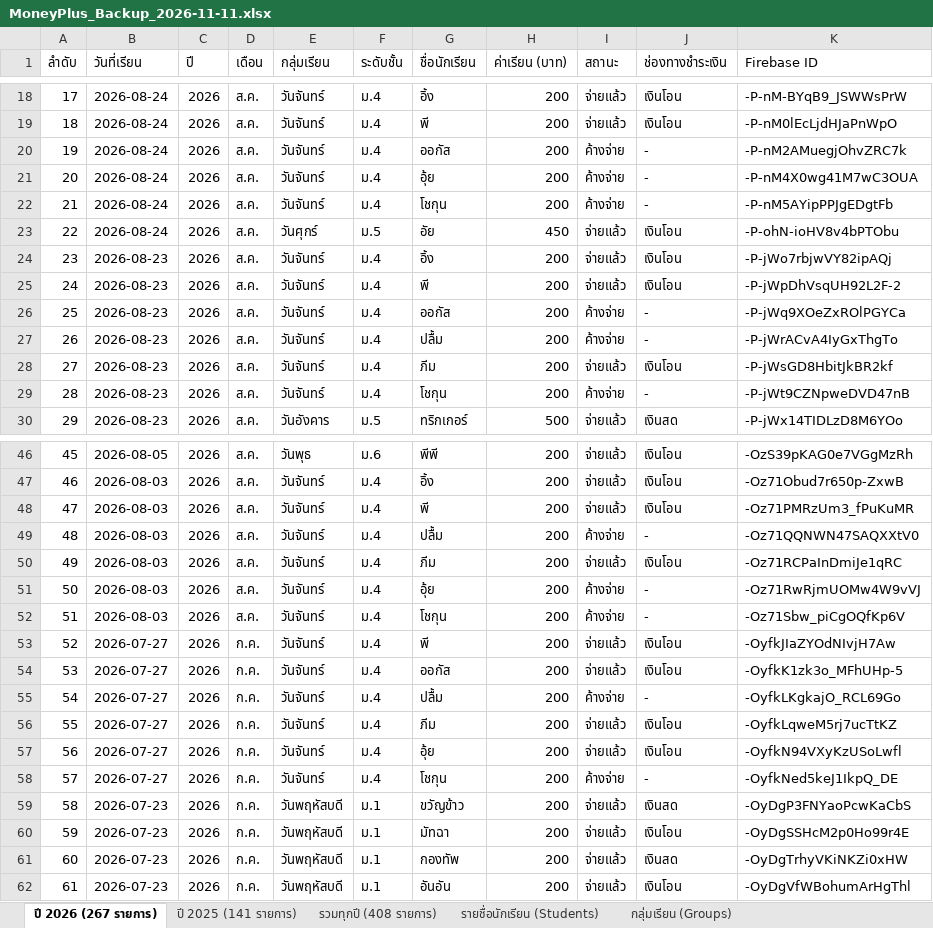
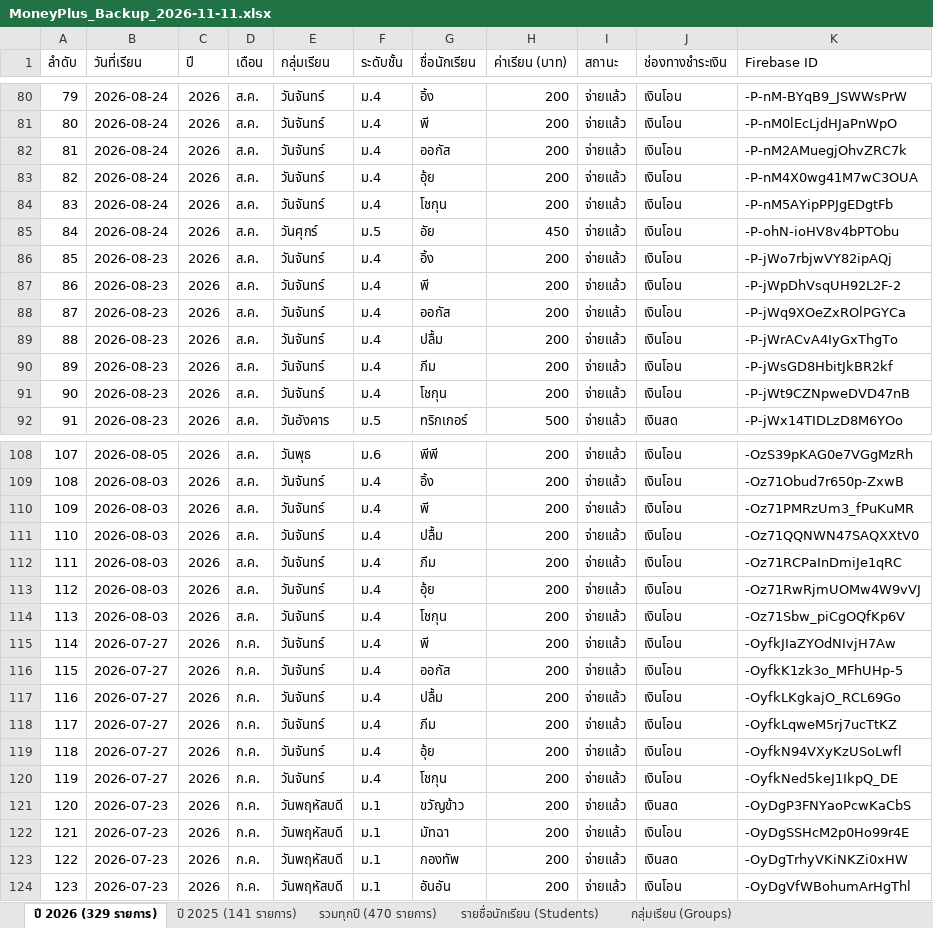
Before and after one commit to Lamica97/money-plus-v3, an Excel workbook: MoneyPlus_Backup_2026-11-11.xlsx, sheet ปี 2026 (329 รายการ), drawn as a sheet; only a part is shown, gaps mark what is left out; values as stored, in another font and other column widths than the file's, no cell formats; addresses are those after the commit; the diff covers the shown part only; the diff names each change by its address in the sheet, - before the commit and + after, or states it on an @@ line.

```diff
--- a/MoneyPlus_Backup_2026-11-11.xlsx (sheet ปี 2026 (329 รายการ))
+++ b/MoneyPlus_Backup_2026-11-11.xlsx (sheet ปี 2026 (329 รายการ))
-sheet tab: ปี 2026 (267 รายการ)
+sheet tab: ปี 2026 (329 รายการ)
-sheet tab: รวมทุกปี (408 รายการ)
+sheet tab: รวมทุกปี (470 รายการ)
@@ column A (ลำดับ) renumbered from row 64 down @@
-I82:I84 (สถานะ): ค้างจ่าย
+I82:I84 (สถานะ): จ่ายแล้ว
-J82:J84 (ช่องทางชำระเงิน): -
+J82:J84 (ช่องทางชำระเงิน): เงินโอน
-I88:I89 (สถานะ): ค้างจ่าย
+I88:I89 (สถานะ): จ่ายแล้ว
-J88:J89 (ช่องทางชำระเงิน): -
+J88:J89 (ช่องทางชำระเงิน): เงินโอน
-I91 (สถานะ): ค้างจ่าย
+I91 (สถานะ): จ่ายแล้ว
-J91 (ช่องทางชำระเงิน): -
+J91 (ช่องทางชำระเงิน): เงินโอน
-I111 (สถานะ): ค้างจ่าย
+I111 (สถานะ): จ่ายแล้ว
-J111 (ช่องทางชำระเงิน): -
+J111 (ช่องทางชำระเงิน): เงินโอน
-I113:I114 (สถานะ): ค้างจ่าย
+I113:I114 (สถานะ): จ่ายแล้ว
-J113:J114 (ช่องทางชำระเงิน): -
+J113:J114 (ช่องทางชำระเงิน): เงินโอน
-I117 (สถานะ): ค้างจ่าย
+I117 (สถานะ): จ่ายแล้ว
-J117 (ช่องทางชำระเงิน): -
+J117 (ช่องทางชำระเงิน): เงินโอน
-I120 (สถานะ): ค้างจ่าย
+I120 (สถานะ): จ่ายแล้ว
-J120 (ช่องทางชำระเงิน): -
+J120 (ช่องทางชำระเงิน): เงินโอน
```
Also changed, not shown: 62 added rows and 18 edited cells elsewhere in this sheet, sheet รวมทุกปี (470 รายการ), sheet รายชื่อนักเรียน (Students), sheet กลุ่มเรียน (Groups), cell formats, backups/MoneyPlus_Backup_2026-11-11.xlsx, 13 other files.
